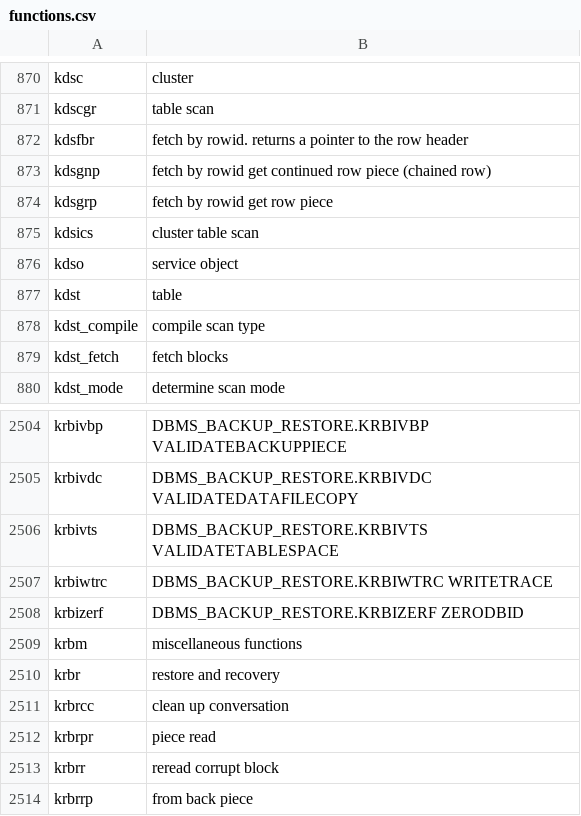
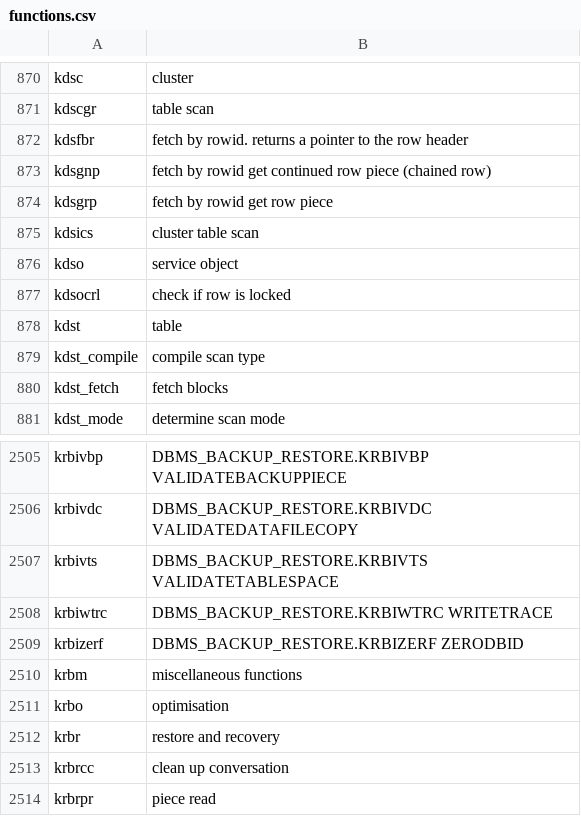
Before and after one commit to skoehler-soocs/ora_db_func_anno, a CSV file: functions.csv, drawn as a sheet; only a part is shown, gaps mark what is left out; the shorter side is filled out with more unchanged rows; the diff names each change by its address in the sheet, - before the commit and + after, or states it on an @@ line.

Commit message:
check for lock and krbo optimisation layer additions

```diff
--- a/functions.csv
+++ b/functions.csv
+row 877: kdsocrl | check if row is locked
+row 2511: krbo | optimisation
```
